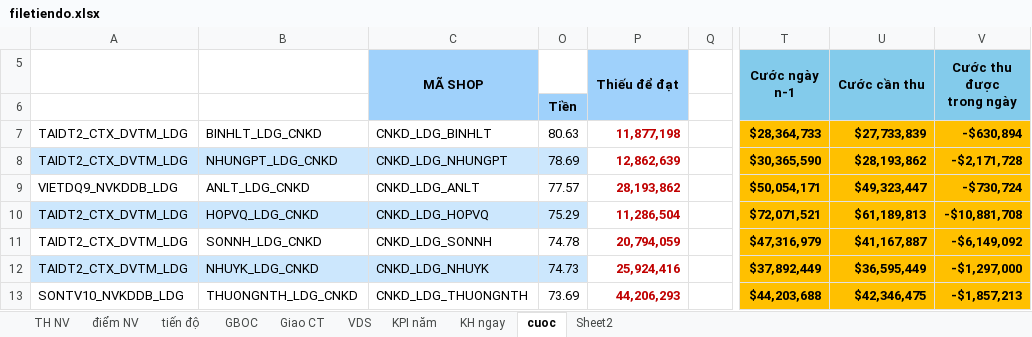
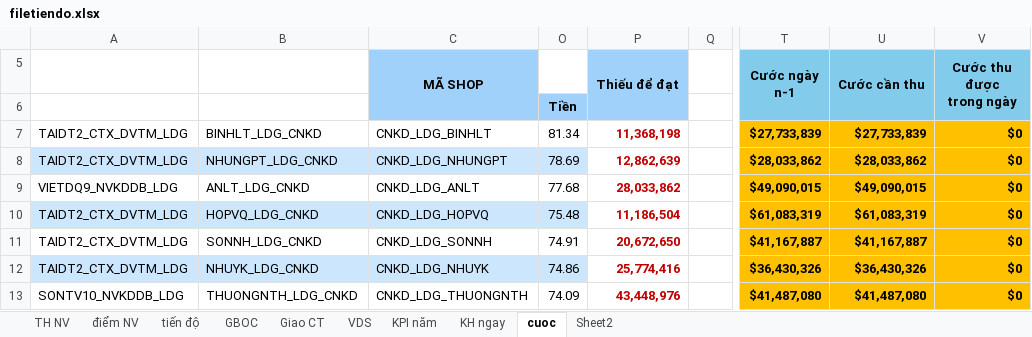
Before and after one commit to iwkay2612-vietdq9/KPI, an Excel workbook: filetiendo.xlsx, sheet cuoc, drawn as a sheet; only a part is shown, gaps mark what is left out; values as stored, in another font and other column widths than the file's, no borders; conditional formats not drawn; the diff covers the shown part only; the diff names each change by its address in the sheet, - before the commit and + after, or states it on an @@ line.

Commit message:
Auto update Excel data tu Admin

```diff
--- a/filetiendo.xlsx (sheet cuoc)
+++ b/filetiendo.xlsx (sheet cuoc)
-O7: 80.63
+O7: 81.34
-P7 (Thiếu để đạt): 11,877,198
+P7 (Thiếu để đạt): 11,368,198
-T7 (Cước ngày n-1): $28,364,733
+T7 (Cước ngày n-1): $27,733,839
-V7 (Cước thu được trong ngày): -$630,894
+V7 (Cước thu được trong ngày): $0
-T8 (Cước ngày n-1): $30,365,590
+T8 (Cước ngày n-1): $28,033,862
-U8 (Cước cần thu): $28,193,862
+U8 (Cước cần thu): $28,033,862
-V8 (Cước thu được trong ngày): -$2,171,728
+V8 (Cước thu được trong ngày): $0
-O9: 77.57
+O9: 77.68
-P9 (Thiếu để đạt): 28,193,862
+P9 (Thiếu để đạt): 28,033,862
-T9 (Cước ngày n-1): $50,054,171
+T9 (Cước ngày n-1): $49,090,015
-U9 (Cước cần thu): $49,323,447
+U9 (Cước cần thu): $49,090,015
-V9 (Cước thu được trong ngày): -$730,724
+V9 (Cước thu được trong ngày): $0
-O10: 75.29
+O10: 75.48
-P10 (Thiếu để đạt): 11,286,504
+P10 (Thiếu để đạt): 11,186,504
-T10 (Cước ngày n-1): $72,071,521
+T10 (Cước ngày n-1): $61,083,319
-U10 (Cước cần thu): $61,189,813
+U10 (Cước cần thu): $61,083,319
-V10 (Cước thu được trong ngày): -$10,881,708
+V10 (Cước thu được trong ngày): $0
-O11: 74.78
+O11: 74.91
-P11 (Thiếu để đạt): 20,794,059
+P11 (Thiếu để đạt): 20,672,650
-T11 (Cước ngày n-1): $47,316,979
+T11 (Cước ngày n-1): $41,167,887
-V11 (Cước thu được trong ngày): -$6,149,092
+V11 (Cước thu được trong ngày): $0
-O12: 74.73
+O12: 74.86
-P12 (Thiếu để đạt): 25,924,416
+P12 (Thiếu để đạt): 25,774,416
-T12 (Cước ngày n-1): $37,892,449
+T12 (Cước ngày n-1): $36,430,326
-U12 (Cước cần thu): $36,595,449
+U12 (Cước cần thu): $36,430,326
-V12 (Cước thu được trong ngày): -$1,297,000
+V12 (Cước thu được trong ngày): $0
-O13: 73.69
+O13: 74.09
-P13 (Thiếu để đạt): 44,206,293
+P13 (Thiếu để đạt): 43,448,976
-T13 (Cước ngày n-1): $44,203,688
+T13 (Cước ngày n-1): $41,487,080
-U13 (Cước cần thu): $42,346,475
+U13 (Cước cần thu): $41,487,080
-V13 (Cước thu được trong ngày): -$1,857,213
+V13 (Cước thu được trong ngày): $0
```
Also changed, not shown: 32 edited cells elsewhere in this sheet, sheet tiến độ, sheet TH NV, sheet điểm NV, hidden cells.
